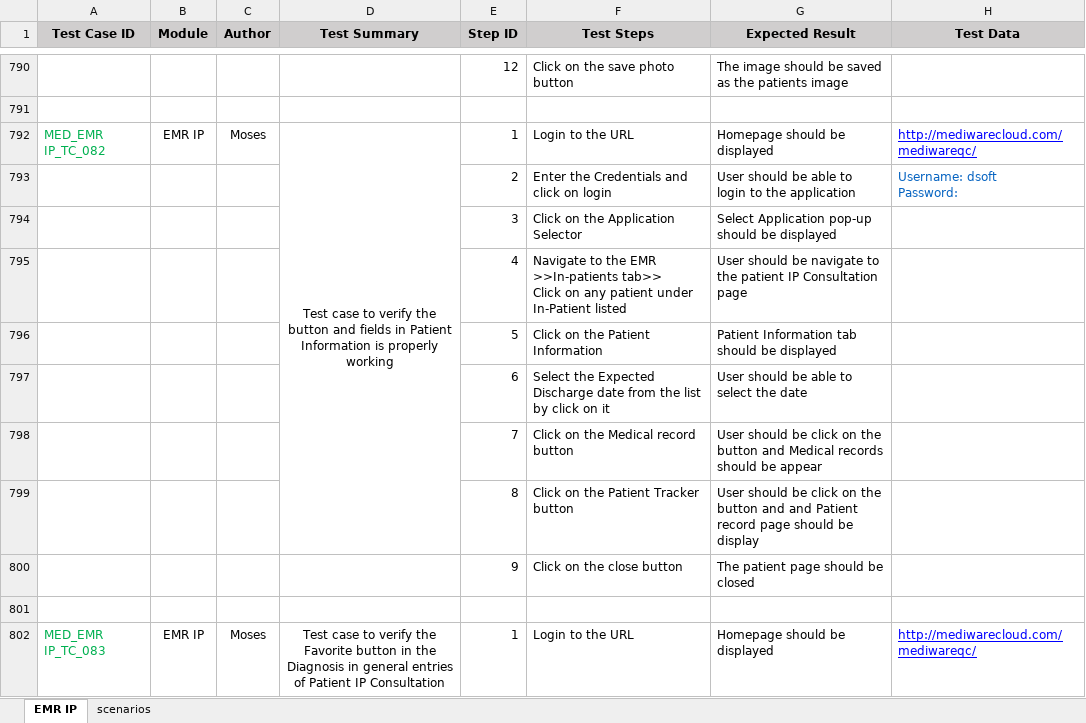
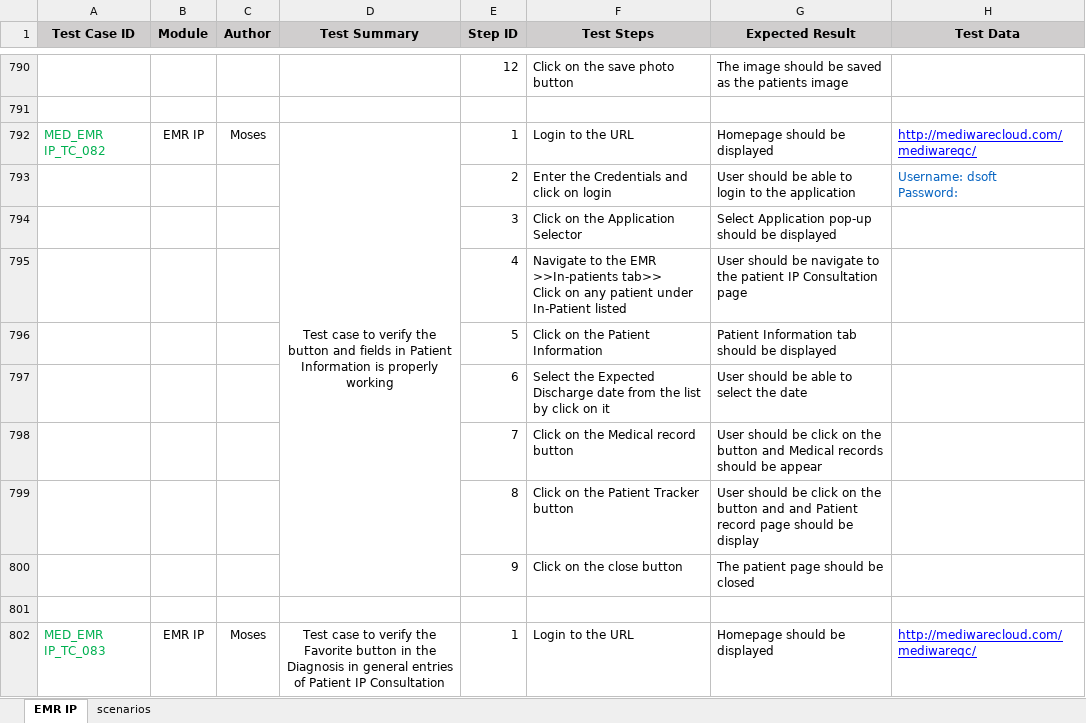
Before and after one commit to RijoJohnPatric/Mediware-Repository, an Excel workbook: Test Cases/Prapancha/Test Case- EMR IP_Reviewed.xlsx, sheet EMR IP, drawn as a sheet; only a part is shown, gaps mark what is left out; values as stored, in another font and other column widths than the file's, no borders; the diff names each change by its address in the sheet, - before the commit and + after, or states it on an @@ line.

```diff
--- a/Test Cases/Prapancha/Test Case- EMR IP_Reviewed.xlsx (sheet EMR IP)
+++ b/Test Cases/Prapancha/Test Case- EMR IP_Reviewed.xlsx (sheet EMR IP)
-D792:D799 merged
+D792:D800 merged
```
Also changed, not shown: Test Cases/Prapancha/Test Case- EMR OP_Reviewed.xlsx.
